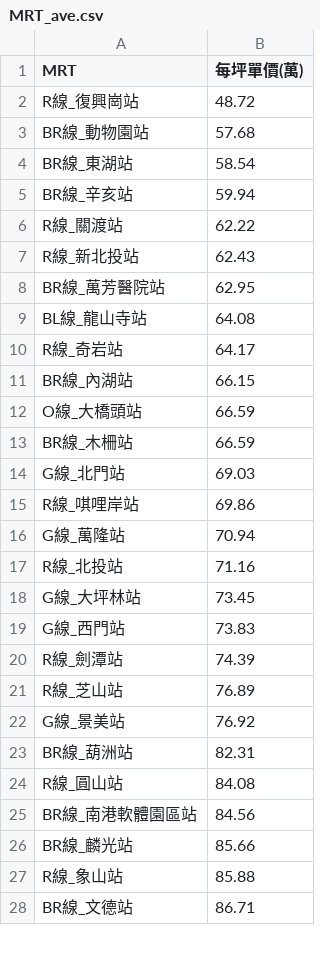
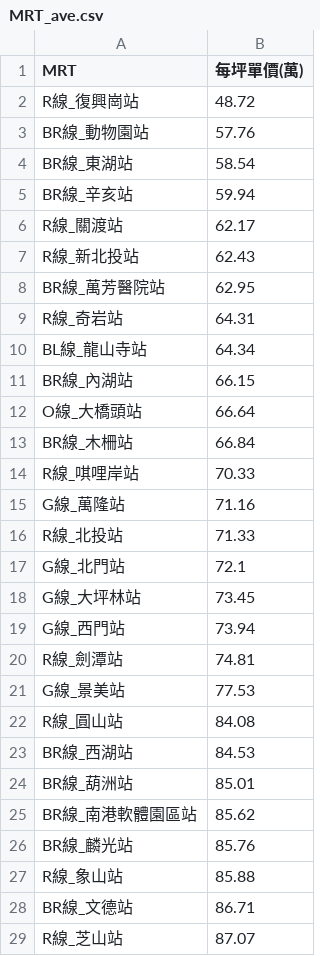
Before and after one commit to SSP6258/house_app, a CSV file: house_data/database/MRT_ave.csv, drawn as a sheet; only a part is shown; the diff covers the shown part only.

```diff
--- a/house_data/database/MRT_ave.csv
+++ b/house_data/database/MRT_ave.csv
@@ -2,27 +2,28 @@
 R線_復興崗站,48.72
-BR線_動物園站,57.68
+BR線_動物園站,57.76
 BR線_東湖站,58.54
 BR線_辛亥站,59.94
-R線_關渡站,62.22
+R線_關渡站,62.17
 R線_新北投站,62.43
 BR線_萬芳醫院站,62.95
-BL線_龍山寺站,64.08
-R線_奇岩站,64.17
+R線_奇岩站,64.31
+BL線_龍山寺站,64.34
 BR線_內湖站,66.15
-O線_大橋頭站,66.59
-BR線_木柵站,66.59
-G線_北門站,69.03
-R線_唭哩岸站,69.86
-G線_萬隆站,70.94
-R線_北投站,71.16
+O線_大橋頭站,66.64
+BR線_木柵站,66.84
+R線_唭哩岸站,70.33
+G線_萬隆站,71.16
+R線_北投站,71.33
+G線_北門站,72.1
 G線_大坪林站,73.45
-G線_西門站,73.83
-R線_劍潭站,74.39
-R線_芝山站,76.89
-G線_景美站,76.92
-BR線_葫洲站,82.31
+G線_西門站,73.94
+R線_劍潭站,74.81
+G線_景美站,77.53
 R線_圓山站,84.08
-BR線_南港軟體園區站,84.56
-BR線_麟光站,85.66
+BR線_西湖站,84.53
+BR線_葫洲站,85.01
+BR線_南港軟體園區站,85.62
+BR線_麟光站,85.76
 R線_象山站,85.88
 BR線_文德站,86.71
+R線_芝山站,87.07
```
Also changed, not shown: 5 added rows, 6 removed rows and 16 edited cells elsewhere in this file, house_data/database/DIST_ave.csv, house_data/database/SKU_ave.csv.
